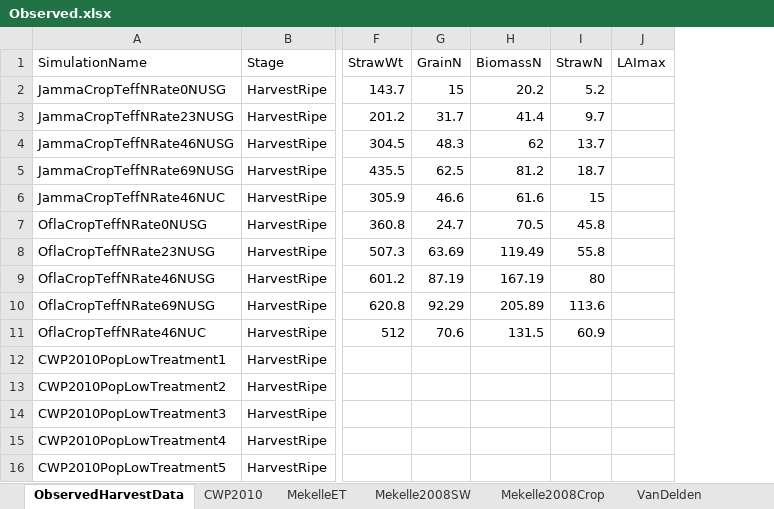
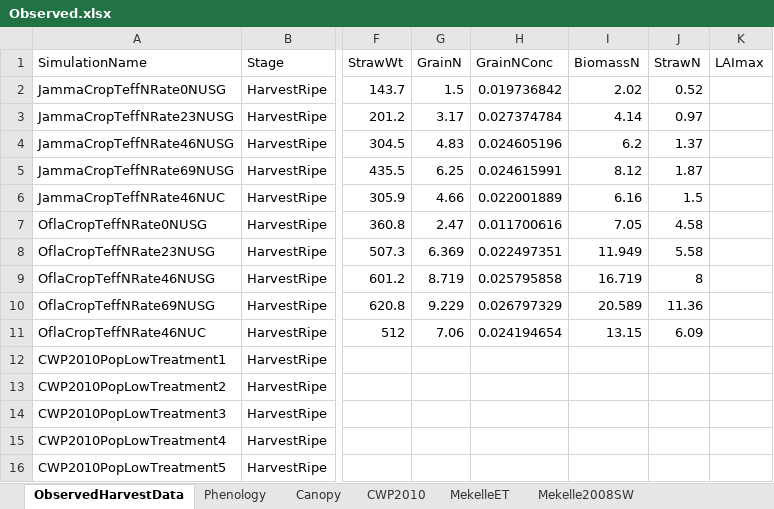
Before and after one commit to APSIMInitiative/ApsimX, an Excel workbook: Prototypes/Teff/Observed.xlsx, sheet ObservedHarvestData, drawn as a sheet; only a part is shown, gaps mark what is left out; values as stored, in another font and other column widths than the file's, no borders; addresses are those after the commit; the diff covers the shown part only; the diff names each change by its address in the sheet, - before the commit and + after, or states it on an @@ line.

```diff
--- a/Prototypes/Teff/Observed.xlsx (sheet ObservedHarvestData)
+++ b/Prototypes/Teff/Observed.xlsx (sheet ObservedHarvestData)
+sheet tab: Phenology
+sheet tab: Canopy
+column H (GrainNConc), rows 2-11: 0.019736842 | 0.027374784 | 0.024605196 | 0.024615991 | 0.022001889 | 0.011700616 | 0.022497351 | 0.025795858 | 0.026797329 | 0.024194654
-G2 (GrainN): 15
+G2 (GrainN): 1.5
-I2 (BiomassN): 20.2
+I2 (BiomassN): 2.02
-J2 (StrawN): 5.2
+J2 (StrawN): 0.52
-G3 (GrainN): 31.7
+G3 (GrainN): 3.17
-I3 (BiomassN): 41.4
+I3 (BiomassN): 4.14
-J3 (StrawN): 9.7
+J3 (StrawN): 0.97
-G4 (GrainN): 48.3
+G4 (GrainN): 4.83
-I4 (BiomassN): 62
+I4 (BiomassN): 6.2
-J4 (StrawN): 13.7
+J4 (StrawN): 1.37
-G5 (GrainN): 62.5
+G5 (GrainN): 6.25
-I5 (BiomassN): 81.2
+I5 (BiomassN): 8.12
-J5 (StrawN): 18.7
+J5 (StrawN): 1.87
-G6 (GrainN): 46.6
+G6 (GrainN): 4.66
-I6 (BiomassN): 61.6
+I6 (BiomassN): 6.16
-J6 (StrawN): 15
+J6 (StrawN): 1.5
-G7 (GrainN): 24.7
+G7 (GrainN): 2.47
-I7 (BiomassN): 70.5
+I7 (BiomassN): 7.05
-J7 (StrawN): 45.8
+J7 (StrawN): 4.58
-G8 (GrainN): 63.69
+G8 (GrainN): 6.369
-I8 (BiomassN): 119.49
+I8 (BiomassN): 11.949
-J8 (StrawN): 55.8
+J8 (StrawN): 5.58
-G9 (GrainN): 87.19
+G9 (GrainN): 8.719
-I9 (BiomassN): 167.19
+I9 (BiomassN): 16.719
-J9 (StrawN): 80
+J9 (StrawN): 8
-G10 (GrainN): 92.29
+G10 (GrainN): 9.229
-I10 (BiomassN): 205.89
+I10 (BiomassN): 20.589
-J10 (StrawN): 113.6
+J10 (StrawN): 11.36
-G11 (GrainN): 70.6
+G11 (GrainN): 7.06
-I11 (BiomassN): 131.5
+I11 (BiomassN): 13.15
-J11 (StrawN): 60.9
+J11 (StrawN): 6.09
```
Also changed, not shown: 4 edited cells elsewhere in this sheet, formulas that keep their value, charts or pictures, 2 other files.
